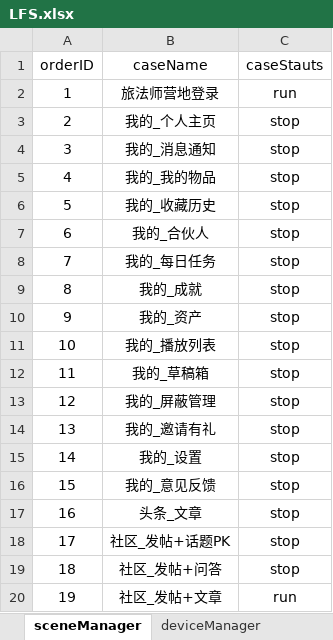
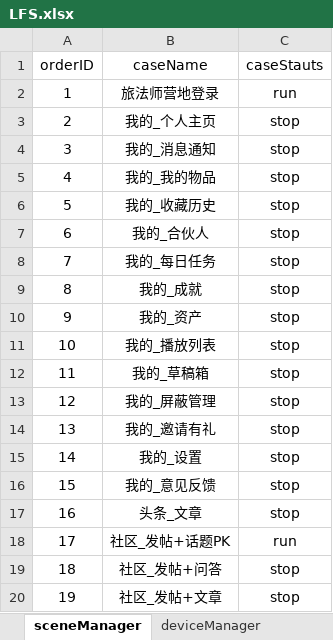
Before and after one commit to 100400824/gaea, an Excel workbook: LFS.xlsx, sheet sceneManager, drawn as a sheet; values as stored, in another font and other column widths than the file's, no borders; the diff names each change by its address in the sheet, - before the commit and + after, or states it on an @@ line.

```diff
--- a/LFS.xlsx (sheet sceneManager)
+++ b/LFS.xlsx (sheet sceneManager)
-C18 (caseStauts): stop
+C18 (caseStauts): run
-C20 (caseStauts): run
+C20 (caseStauts): stop
```
Also changed, not shown: sheet 社区_发帖+文章, sheet 社区_发帖+话题PK, 16 other files.
